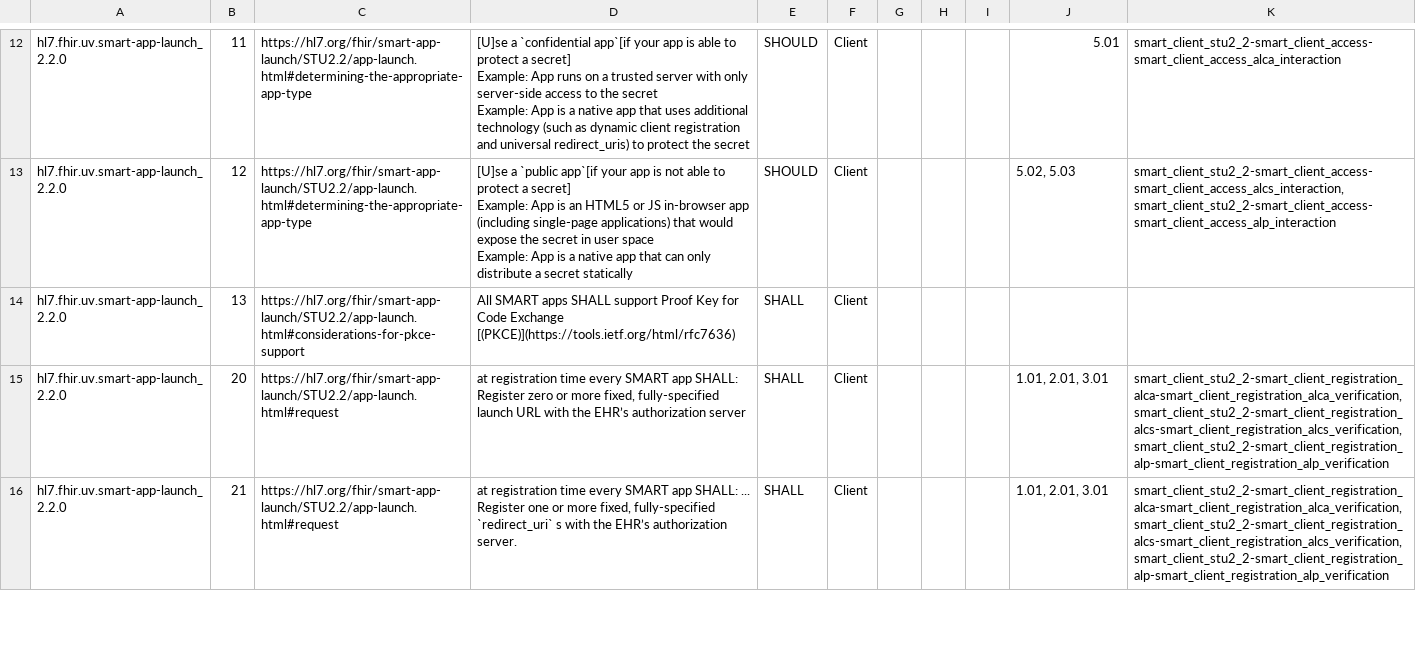
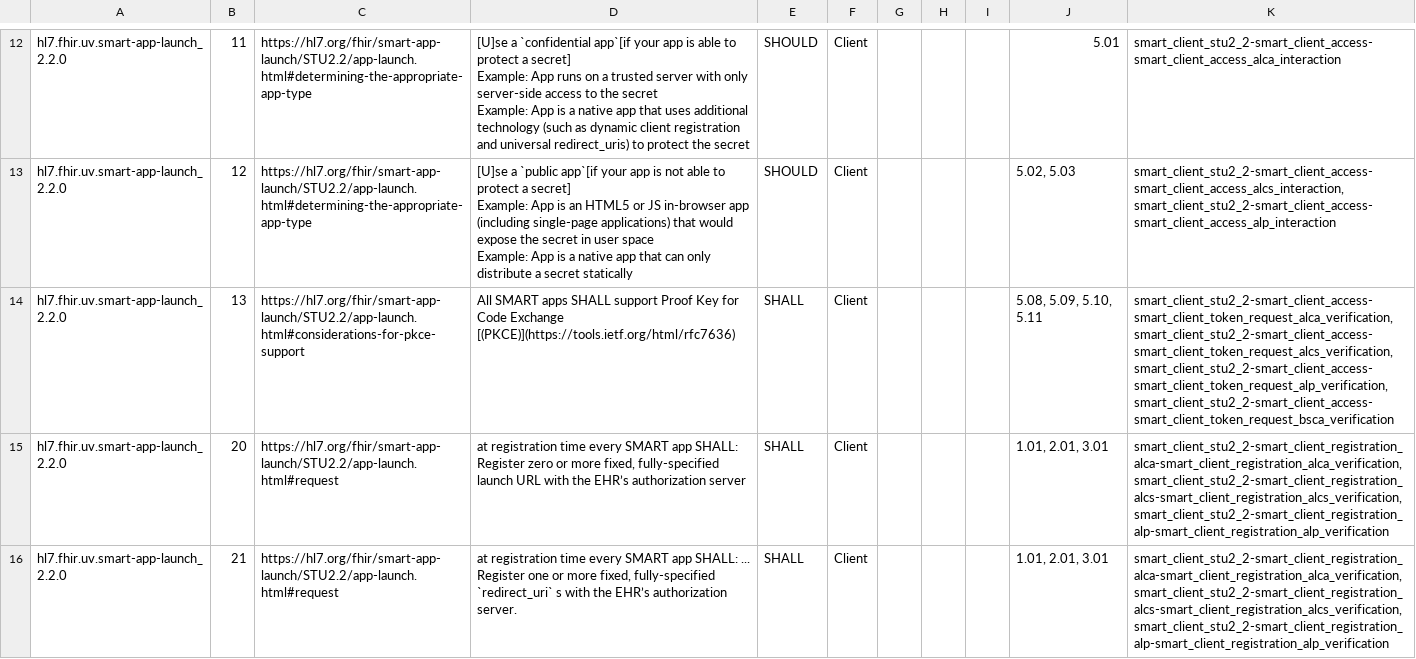
Before and after one commit to inferno-framework/smart-app-launch-test-kit, a CSV file: lib/smart_app_launch/requirements/generated/smart_client_stu2_2_requirements_coverage.csv, drawn as a sheet; only a part is shown, gaps mark what is left out; the diff covers the shown part only; the diff names each change by its address in the sheet, - before the commit and + after, or states it on an @@ line.

```diff
--- a/lib/smart_app_launch/requirements/generated/smart_client_stu2_2_requirements_coverage.csv
+++ b/lib/smart_app_launch/requirements/generated/smart_client_stu2_2_requirements_coverage.csv
-J14: (empty)
+J14: 5.08, 5.09, 5.10, 5.11
-K14: (empty)
+K14: smart_client_stu2_2-smart_client_access-smart_client_token_request_alca_verification, smart_client_stu2_2-smart_client_access-smart_client_token_request_alcs_verification, smart_client_stu2_2-smart_client_access-smart_client_token_request_alp_verification, smart_client_stu2_2-smart_client_access-smart_client_token_request_bsca_verification
```
Also changed, not shown: 2 edited cells elsewhere in this file, 4 other files.
